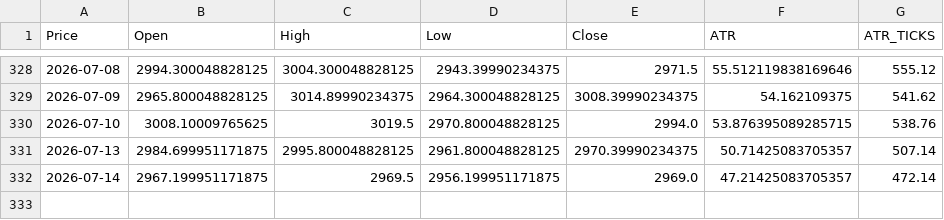
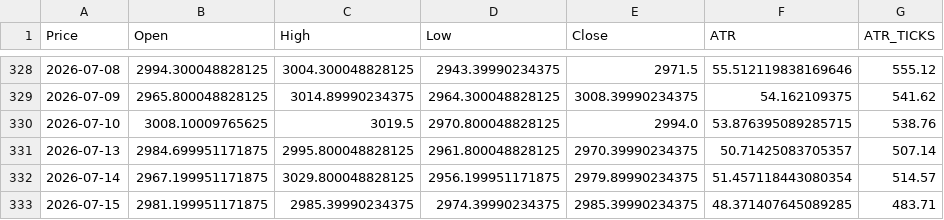
Before and after one commit to tusiklavan13/QuickLot, a CSV file: history/M2K.csv, drawn as a sheet; only a part is shown, gaps mark what is left out; the diff names each change by its address in the sheet, - before the commit and + after, or states it on an @@ line.

Commit message:
chore(history): update CSV + market-history.json

```diff
--- a/history/M2K.csv
+++ b/history/M2K.csv
-C332 (High): 2969.5
+C332 (High): 3029.800048828125
-E332 (Close): 2969.0
+E332 (Close): 2979.89990234375
-F332 (ATR): 47.21425083705357
+F332 (ATR): 51.457118443080354
-G332 (ATR_TICKS): 472.14
+G332 (ATR_TICKS): 514.57
+row 333: 2026-07-15 | 2981.199951171875 | 2985.39990234375 | 2974.39990234375 | 2985.39990234375 | 48.371407645089285 | 483.71
```
Also changed, not shown: history/HG.csv, history/MHG.csv, 16 other files.
